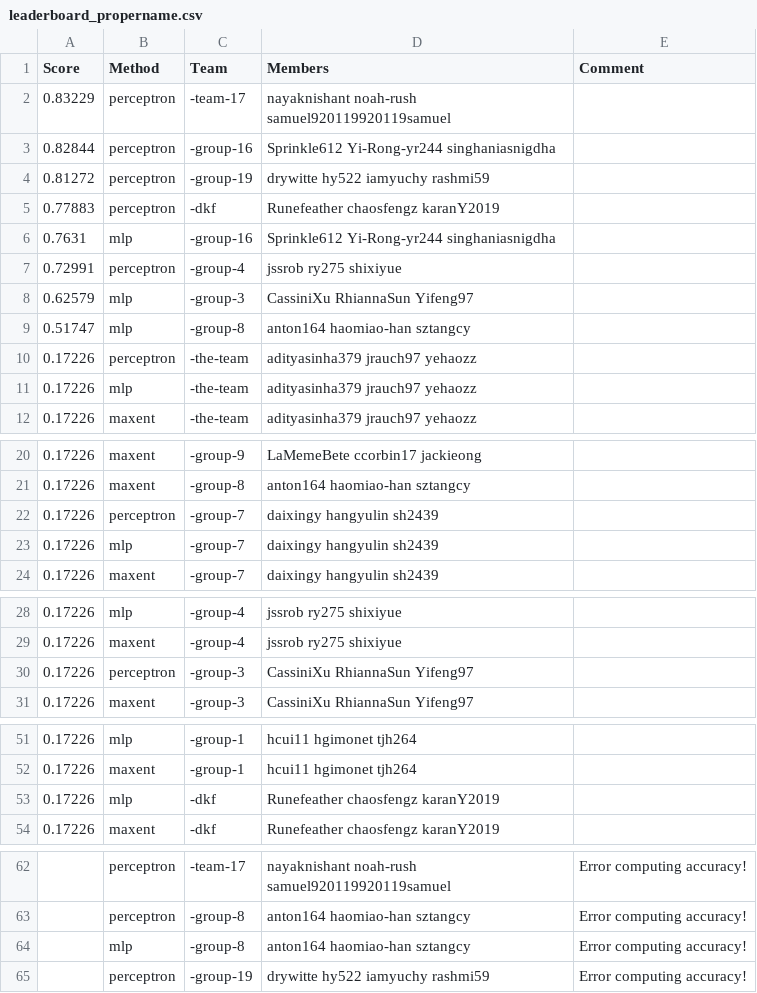
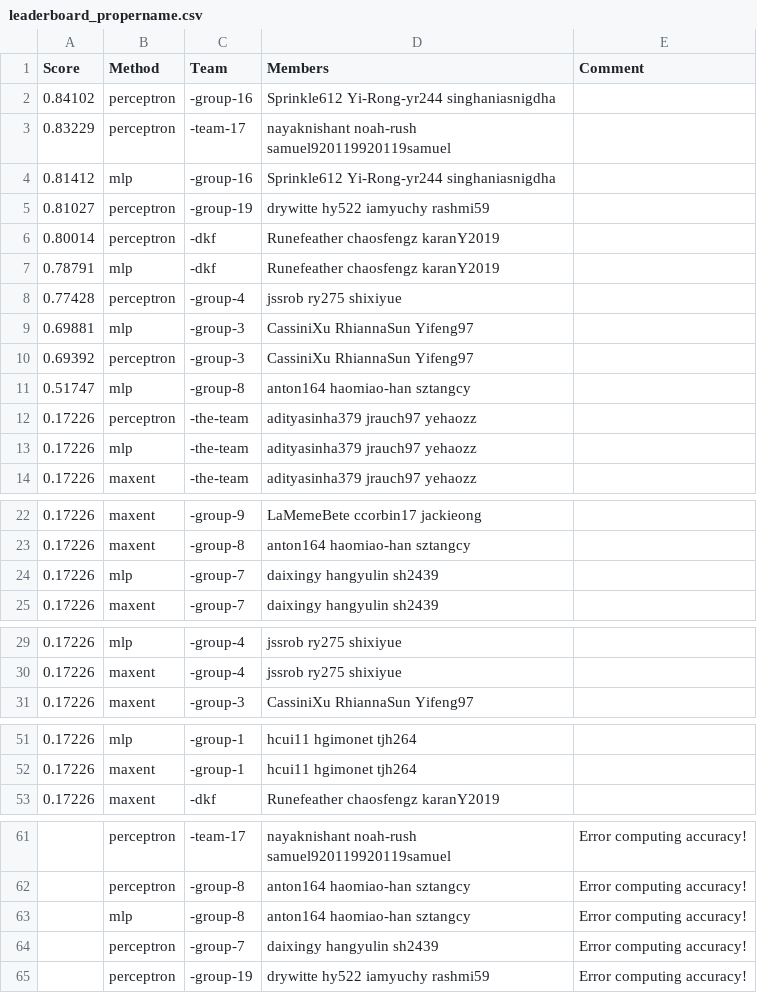
Before and after one commit to cornell-cs5740-21sp/leaderboards, a CSV file: assignment1/leaderboard_propername.csv, drawn as a sheet; only a part is shown, gaps mark what is left out.

Commit message:
Leaderboard Update

```diff
--- a/assignment1/leaderboard_propername.csv
+++ b/assignment1/leaderboard_propername.csv
@@ -1,9 +1,11 @@
 Score,Method,Team,Members,Comment
+0.84102,perceptron,-group-16,Sprinkle612 Yi-Rong-yr244 singhaniasnigdha,
 0.83229,perceptron,-team-17,nayaknishant noah-rush samuel920119920119samuel,
-0.82844,perceptron,-group-16,Sprinkle612 Yi-Rong-yr244 singhaniasnigdha,
-0.81272,perceptron,-group-19,drywitte hy522 iamyuchy rashmi59,
-0.77883,perceptron,-dkf,Runefeather chaosfengz karanY2019,
-0.7631,mlp,-group-16,Sprinkle612 Yi-Rong-yr244 singhaniasnigdha,
-0.72991,perceptron,-group-4,jssrob ry275 shixiyue,
-0.62579,mlp,-group-3,CassiniXu RhiannaSun Yifeng97,
+0.81412,mlp,-group-16,Sprinkle612 Yi-Rong-yr244 singhaniasnigdha,
+0.81027,perceptron,-group-19,drywitte hy522 iamyuchy rashmi59,
+0.80014,perceptron,-dkf,Runefeather chaosfengz karanY2019,
+0.78791,mlp,-dkf,Runefeather chaosfengz karanY2019,
+0.77428,perceptron,-group-4,jssrob ry275 shixiyue,
+0.69881,mlp,-group-3,CassiniXu RhiannaSun Yifeng97,
+0.69392,perceptron,-group-3,CassiniXu RhiannaSun Yifeng97,
 0.51747,mlp,-group-8,anton164 haomiao-han sztangcy,
@@ -21,3 +23,2 @@ Score,Method,Team,Members,Comment
 0.17226,maxent,-group-8,anton164 haomiao-han sztangcy,
-0.17226,perceptron,-group-7,daixingy hangyulin sh2439,
 0.17226,mlp,-group-7,daixingy hangyulin sh2439,
@@ -29,3 +30,2 @@ Score,Method,Team,Members,Comment
 0.17226,maxent,-group-4,jssrob ry275 shixiyue,
-0.17226,perceptron,-group-3,CassiniXu RhiannaSun Yifeng97,
 0.17226,maxent,-group-3,CassiniXu RhiannaSun Yifeng97,
@@ -52,3 +52,2 @@ Score,Method,Team,Members,Comment
 0.17226,maxent,-group-1,hcui11 hgimonet tjh264,
-0.17226,mlp,-dkf,Runefeather chaosfengz karanY2019,
 0.17226,maxent,-dkf,Runefeather chaosfengz karanY2019,
@@ -64,2 +63,3 @@ Score,Method,Team,Members,Comment
 ,mlp,-group-8,anton164 haomiao-han sztangcy,Error computing accuracy!
+,perceptron,-group-7,daixingy hangyulin sh2439,Error computing accuracy!
 ,perceptron,-group-19,drywitte hy522 iamyuchy rashmi59,Error computing accuracy!
```
